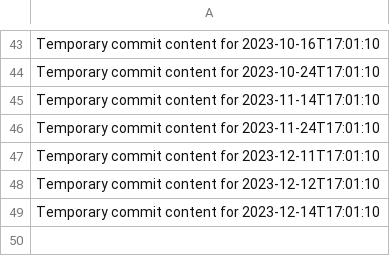
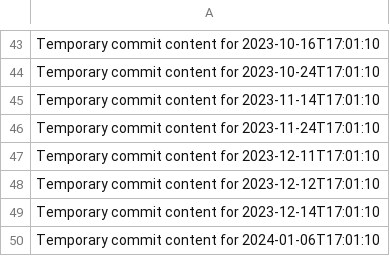
Before and after one commit to blinddumper/code-764-h, a CSV file: data.csv, drawn as a sheet; only a part is shown, gaps mark what is left out.

```diff
--- a/data.csv
+++ b/data.csv
@@ -49 +49,2 @@ Temporary commit content for 2023-12-12T17:01:10
 Temporary commit content for 2023-12-14T17:01:10
+Temporary commit content for 2024-01-06T17:01:10
```
